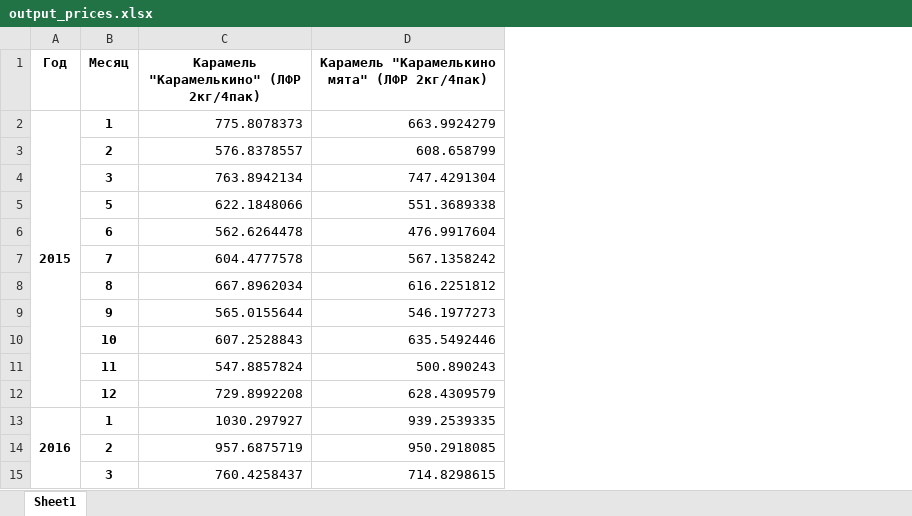
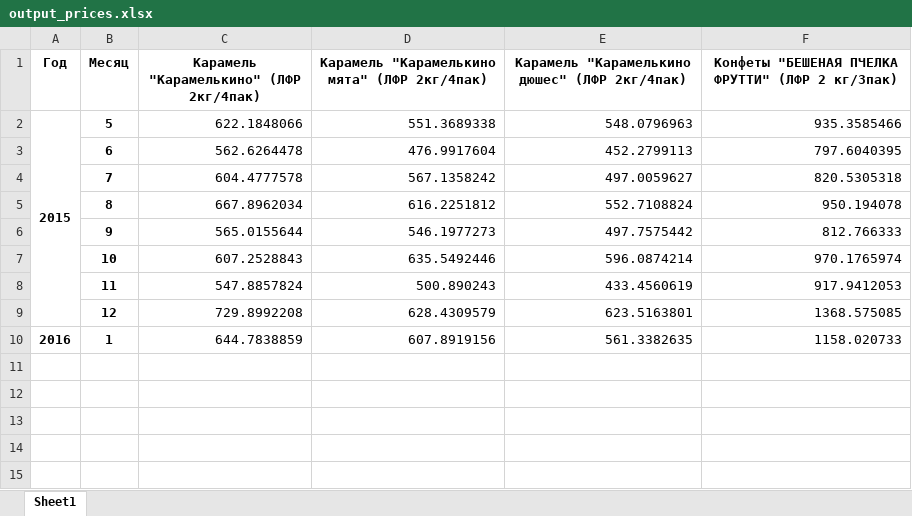
Before and after one commit to phSHARP/hackaton-viz, an Excel workbook: output_prices.xlsx, sheet Sheet1, drawn as a sheet; values as stored, in another font and other column widths than the file's, no borders; removed rows and columns are numbered as before the commit, all else as after; the diff names each change by its address in the sheet, - before the commit and + after, or states it on an @@ line.

```diff
--- a/output_prices.xlsx (sheet Sheet1)
+++ b/output_prices.xlsx (sheet Sheet1)
+column E, rows 1-10: Карамель "Карамелькино дюшес" (ЛФР 2кг/4пак) | 548.0796963 | 452.2799113 | 497.0059627 | 552.7108824 | 497.7575442 | 596.0874214 | 433.4560619 | 623.5163801 | 561.3382635
+column F, rows 1-10: Конфеты "БЕШЕНАЯ ПЧЕЛКА ФРУТТИ" (ЛФР 2 кг/3пак) | 935.3585466 | 797.6040395 | 820.5305318 | 950.194078 | 812.766333 | 970.1765974 | 917.9412053 | 1368.575085 | 1158.020733
-row 2: 2015 | 1 | 775.8078373 | 663.9924279
-row 3:  | 2 | 576.8378557 | 608.658799
-row 4:  | 3 | 763.8942134 | 747.4291304
-A2 (Год): (empty)
+A2 (Год): 2015
+A2:A9 merged
-A13:A15 merged
-C10: 1030.297927
+C10: 644.7838859
-D10: 939.2539335
+D10: 607.8919156
-row 14:  | 2 | 957.6875719 | 950.2918085
-row 15:  | 3 | 760.4258437 | 714.8298615
```
Also changed, not shown: output_volume.xlsx, 9 other files.
